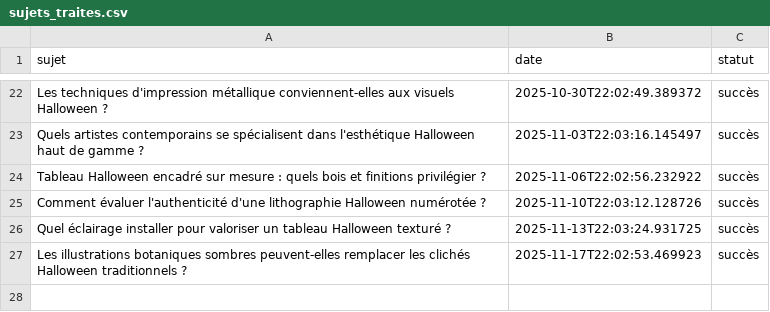
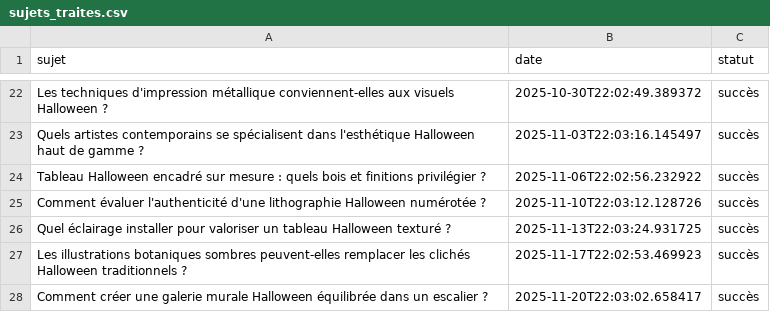
Before and after one commit to Metalosmose21/Halloween-2, a CSV file: sujets_traites.csv, drawn as a sheet; only a part is shown, gaps mark what is left out.

```diff
--- a/sujets_traites.csv
+++ b/sujets_traites.csv
@@ -27 +27,2 @@ Quel éclairage installer pour valoriser un tableau Halloween texturé ?,2025-11
 Les illustrations botaniques sombres peuvent-elles remplacer les clichés Halloween traditionnels ?,2025-11-17T22:02:53.469923,succès
+Comment créer une galerie murale Halloween équilibrée dans un escalier ?,2025-11-20T22:03:02.658417,succès
```
Also changed, not shown: sujets.csv.
